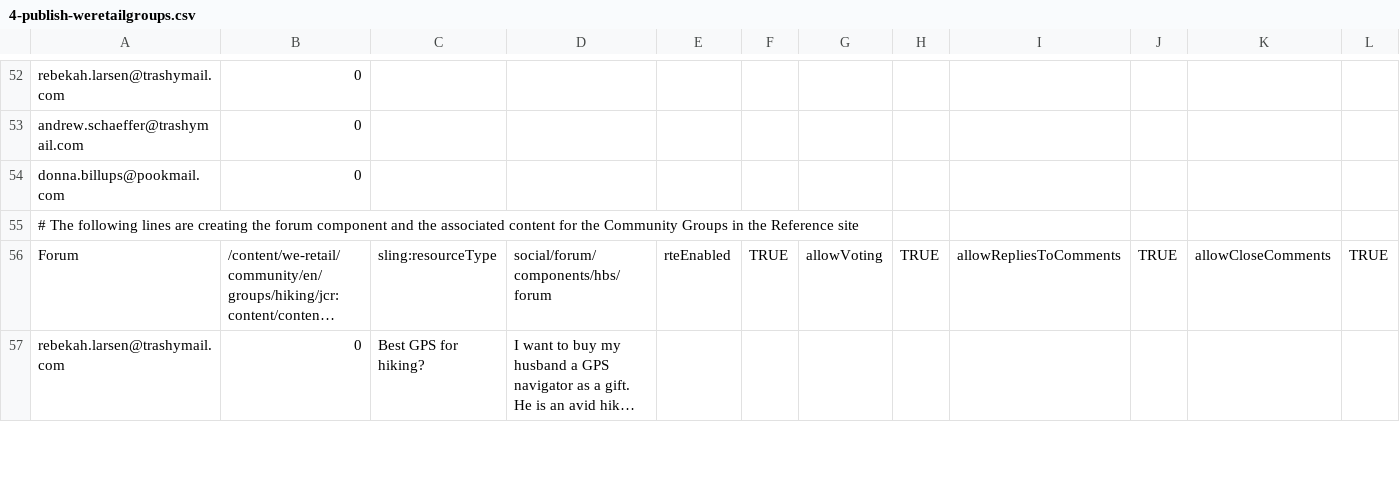
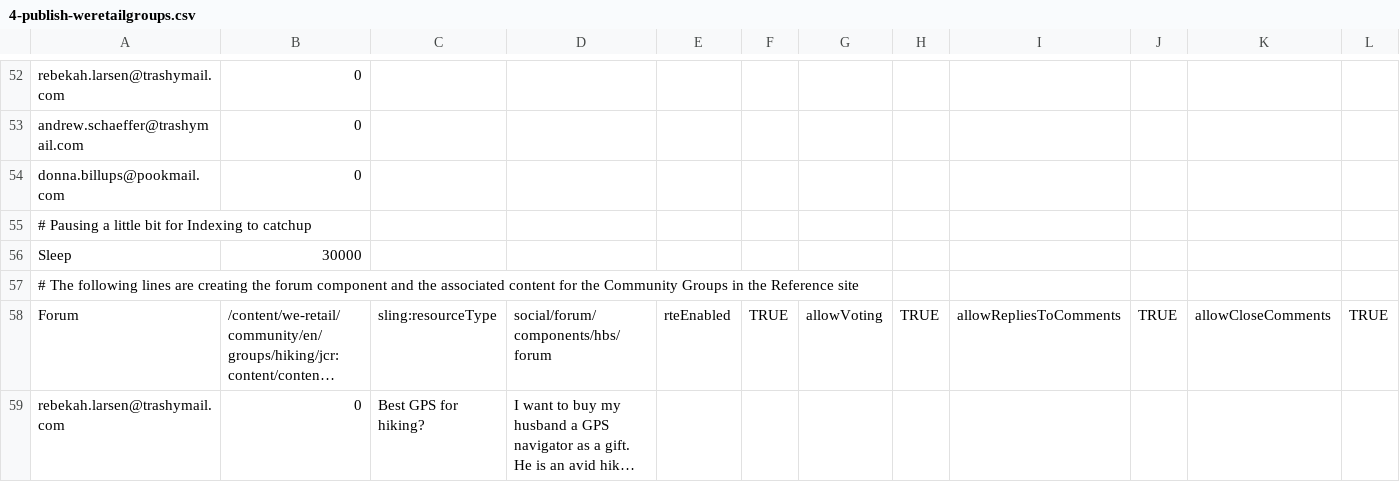
Before and after one commit to Adobe-Marketing-Cloud/aem-sample-we-retail, a CSV file: ui.content/src/main/content/jcr_root/etc/community/we-retail/4-publish-weretailgroups.csv, drawn as a sheet; only a part is shown, gaps mark what is left out; long unchanged cells end in …; rows hold the shown columns only; the diff names each change by its address in the sheet, - before the commit and + after, or states it on an @@ line.

```diff
--- a/ui.content/src/main/content/jcr_root/etc/community/we-retail/4-publish-weretailgroups.csv
+++ b/ui.content/src/main/content/jcr_root/etc/community/we-retail/4-publish-weretailgroups.csv
+row 55: # Pausing a little bit for Indexing to catchup
+row 56: Sleep | 30000
```
Also changed, not shown: ui.content/src/main/content/jcr_root/etc/community/we-retail/1-publish-weretailugc.csv, ui.content/src/main/content/jcr_root/etc/community/we-retail/2-author-weretailsite.csv, 30 other files.
